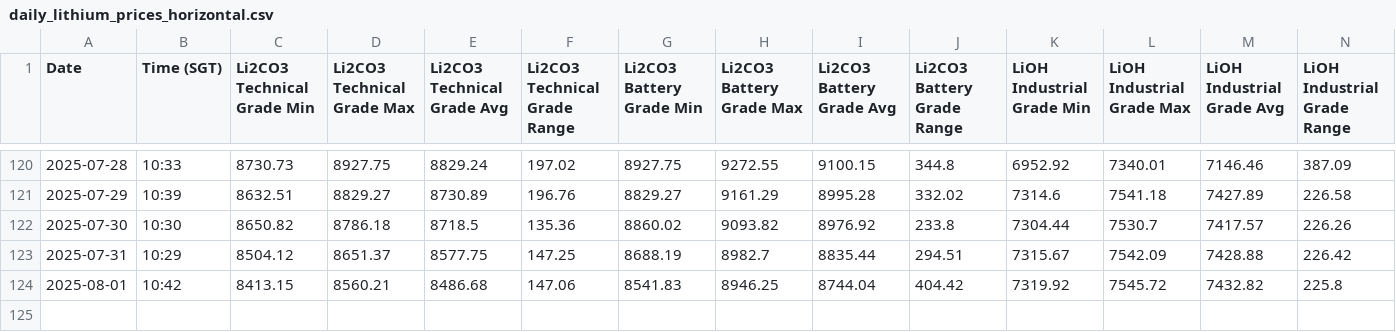
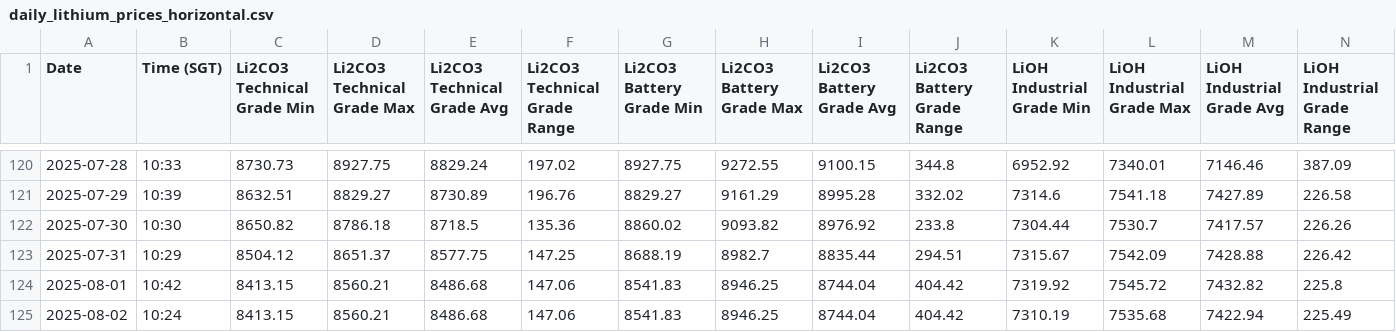
Before and after one commit to hkgl1/smm_usd_price_scraper.py, a CSV file: daily_lithium_prices_horizontal.csv, drawn as a sheet; only a part is shown, gaps mark what is left out; rows hold the shown columns only; the diff names each change by its address in the sheet, - before the commit and + after, or states it on an @@ line.

```diff
--- a/daily_lithium_prices_horizontal.csv
+++ b/daily_lithium_prices_horizontal.csv
+row 125: 2025-08-02 | 10:24 | 8413.15 | 8560.21 | 8486.68 | 147.06 | 8541.83 | 8946.25 | 8744.04 | 404.42 | 7310.19 | 7535.68 | 7422.94 | 225.49
```
